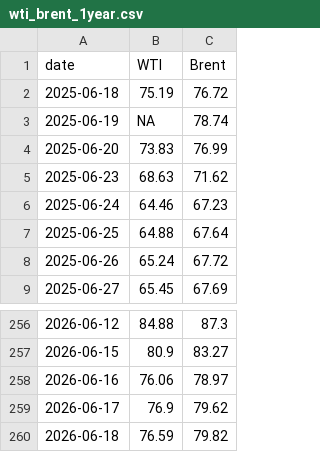
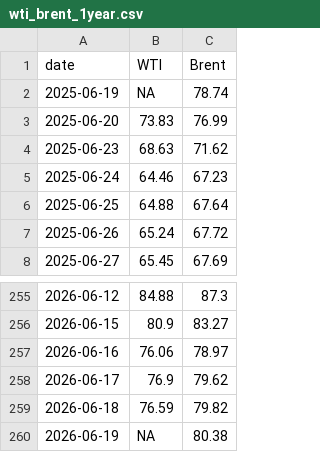
Before and after one commit to cbs-news-data/oil-prices, a CSV file: data/wti_brent_1year.csv, drawn as a sheet; only a part is shown, gaps mark what is left out; removed rows and columns are numbered as before the commit, all else as after; the diff names each change by its address in the sheet, - before the commit and + after, or states it on an @@ line.

```diff
--- a/data/wti_brent_1year.csv
+++ b/data/wti_brent_1year.csv
-row 2: 2025-06-18 | 75.19 | 76.72
+row 260: 2026-06-19 | NA | 80.38
```
Also changed, not shown: data/wti_brent_30days.csv, data/wti_brent_5years.csv.
